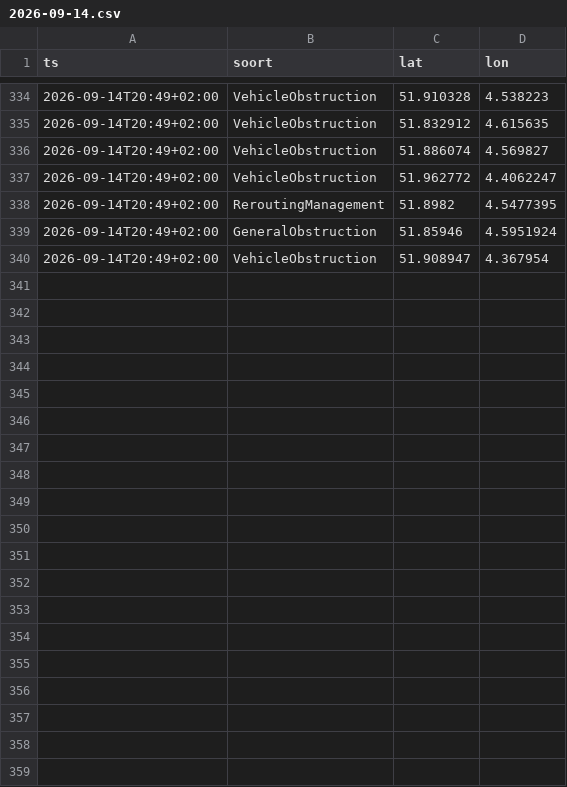
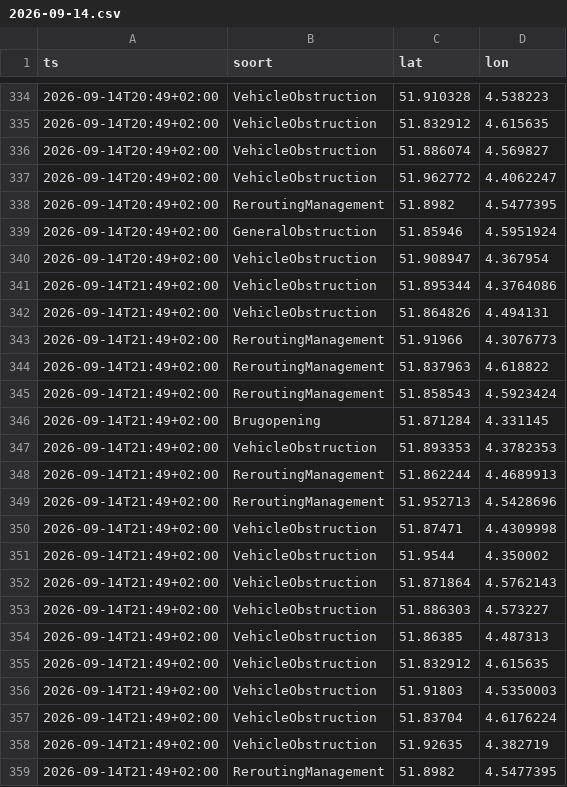
Before and after one commit to RoberR1990/MapsRotterdam, a CSV file: incidenten/2026-09-14.csv, drawn as a sheet; only a part is shown, gaps mark what is left out.

```diff
--- a/incidenten/2026-09-14.csv
+++ b/incidenten/2026-09-14.csv
@@ -340 +340,20 @@ ts,soort,lat,lon
 2026-09-14T20:49+02:00,VehicleObstruction,51.908947,4.367954
+2026-09-14T21:49+02:00,VehicleObstruction,51.895344,4.3764086
+2026-09-14T21:49+02:00,VehicleObstruction,51.864826,4.494131
+2026-09-14T21:49+02:00,ReroutingManagement,51.91966,4.3076773
+2026-09-14T21:49+02:00,ReroutingManagement,51.837963,4.618822
+2026-09-14T21:49+02:00,ReroutingManagement,51.858543,4.5923424
+2026-09-14T21:49+02:00,Brugopening,51.871284,4.331145
+2026-09-14T21:49+02:00,VehicleObstruction,51.893353,4.3782353
+2026-09-14T21:49+02:00,ReroutingManagement,51.862244,4.4689913
+2026-09-14T21:49+02:00,ReroutingManagement,51.952713,4.5428696
+2026-09-14T21:49+02:00,VehicleObstruction,51.87471,4.4309998
+2026-09-14T21:49+02:00,VehicleObstruction,51.9544,4.350002
+2026-09-14T21:49+02:00,VehicleObstruction,51.871864,4.5762143
+2026-09-14T21:49+02:00,VehicleObstruction,51.886303,4.573227
+2026-09-14T21:49+02:00,VehicleObstruction,51.86385,4.487313
+2026-09-14T21:49+02:00,VehicleObstruction,51.832912,4.615635
+2026-09-14T21:49+02:00,VehicleObstruction,51.91803,4.5350003
+2026-09-14T21:49+02:00,VehicleObstruction,51.83704,4.6176224
+2026-09-14T21:49+02:00,VehicleObstruction,51.92635,4.382719
+2026-09-14T21:49+02:00,ReroutingManagement,51.8982,4.5477395
```
Also changed, not shown: weer/rotterdam.csv, 3 other files.
